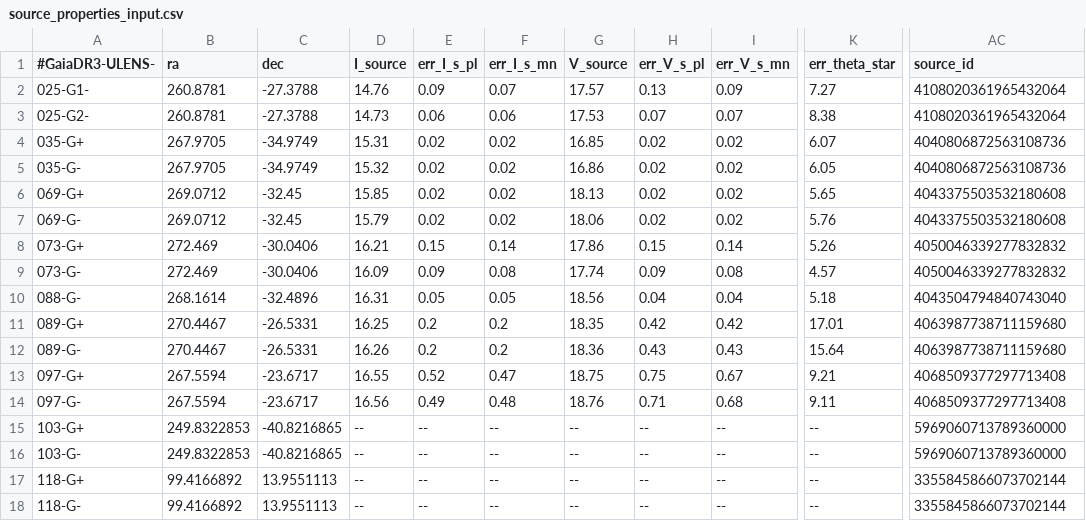
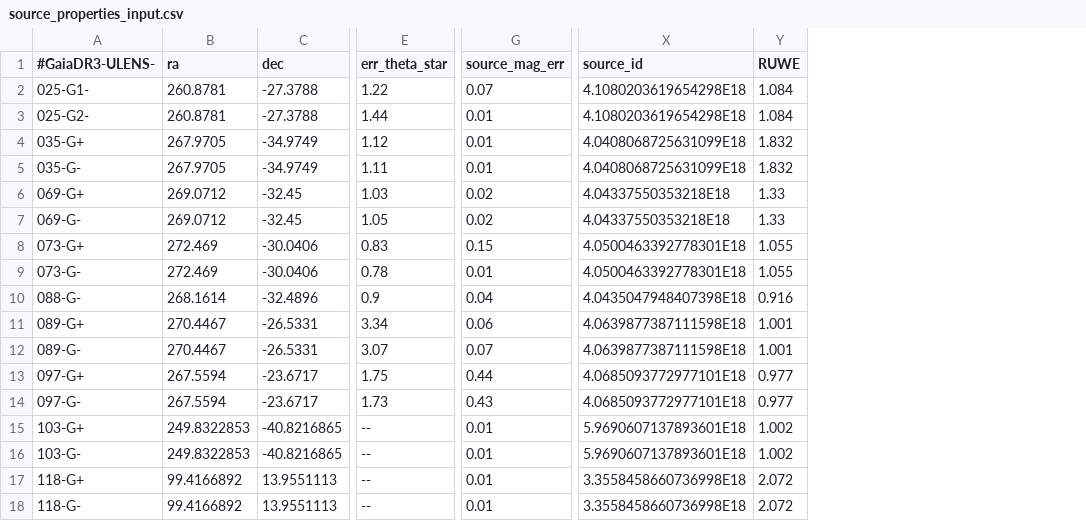
Before and after one commit to KKruszynska/gdr3_dark_lenses, a CSV file: source_properties_input.csv, drawn as a sheet; only a part is shown, gaps mark what is left out; removed rows and columns are numbered as before the commit, all else as after; the diff covers the shown part only; the diff names each change by its address in the sheet, - before the commit and + after, or states it on an @@ line.

Commit message:
Updated theta source and added source mag err column.

```diff
--- a/source_properties_input.csv
+++ b/source_properties_input.csv
-column D (I_source), rows 2-18: 14.76 | 14.73 | 15.31 | 15.32 | 15.85 | 15.79 | 16.21 | 16.09 | 16.31 | 16.25 | 16.26 | 16.55 | 16.56 | -- | -- | -- | --
-column E (err_I_s_pl), rows 2-18: 0.09 | 0.06 | 0.02 | 0.02 | 0.02 | 0.02 | 0.15 | 0.09 | 0.05 | 0.2 | 0.2 | 0.52 | 0.49 | -- | -- | -- | --
-column F (err_I_s_mn), rows 2-18: 0.07 | 0.06 | 0.02 | 0.02 | 0.02 | 0.02 | 0.14 | 0.08 | 0.05 | 0.2 | 0.2 | 0.47 | 0.48 | -- | -- | -- | --
-column G (V_source), rows 2-18: 17.57 | 17.53 | 16.85 | 16.86 | 18.13 | 18.06 | 17.86 | 17.74 | 18.56 | 18.35 | 18.36 | 18.75 | 18.76 | -- | -- | -- | --
-column H (err_V_s_pl), rows 2-18: 0.13 | 0.07 | 0.02 | 0.02 | 0.02 | 0.02 | 0.15 | 0.09 | 0.04 | 0.42 | 0.43 | 0.75 | 0.71 | -- | -- | -- | --
-column I (err_V_s_mn), rows 2-18: 0.09 | 0.07 | 0.02 | 0.02 | 0.02 | 0.02 | 0.14 | 0.08 | 0.04 | 0.42 | 0.43 | 0.67 | 0.68 | -- | -- | -- | --
+column G (source_mag_err), rows 2-18: 0.07 | 0.01 | 0.01 | 0.01 | 0.02 | 0.02 | 0.15 | 0.01 | 0.04 | 0.06 | 0.07 | 0.44 | 0.43 | 0.01 | 0.01 | 0.01 | 0.01
+column Y (RUWE), rows 2-18: 1.084 | 1.084 | 1.832 | 1.832 | 1.33 | 1.33 | 1.055 | 1.055 | 0.916 | 1.001 | 1.001 | 0.977 | 0.977 | 1.002 | 1.002 | 2.072 | 2.072
-E2 (err_theta_star): 7.27
+E2 (err_theta_star): 1.22
-X2:X3 (source_id): 4108020361965432064
+X2:X3 (source_id): 4.1080203619654298E18
-E3 (err_theta_star): 8.38
+E3 (err_theta_star): 1.44
-E4 (err_theta_star): 6.07
+E4 (err_theta_star): 1.12
-X4:X5 (source_id): 4040806872563108736
+X4:X5 (source_id): 4.0408068725631099E18
-E5 (err_theta_star): 6.05
+E5 (err_theta_star): 1.11
-E6 (err_theta_star): 5.65
+E6 (err_theta_star): 1.03
-X6:X7 (source_id): 4043375503532180608
+X6:X7 (source_id): 4.04337550353218E18
-E7 (err_theta_star): 5.76
+E7 (err_theta_star): 1.05
-E8 (err_theta_star): 5.26
+E8 (err_theta_star): 0.83
-X8:X9 (source_id): 4050046339277832832
+X8:X9 (source_id): 4.0500463392778301E18
-E9 (err_theta_star): 4.57
+E9 (err_theta_star): 0.78
-E10 (err_theta_star): 5.18
+E10 (err_theta_star): 0.9
-X10 (source_id): 4043504794840743040
+X10 (source_id): 4.0435047948407398E18
-E11 (err_theta_star): 17.01
+E11 (err_theta_star): 3.34
-X11:X12 (source_id): 4063987738711159680
+X11:X12 (source_id): 4.0639877387111598E18
-E12 (err_theta_star): 15.64
+E12 (err_theta_star): 3.07
-E13 (err_theta_star): 9.21
+E13 (err_theta_star): 1.75
-X13:X14 (source_id): 4068509377297713408
+X13:X14 (source_id): 4.0685093772977101E18
-E14 (err_theta_star): 9.11
+E14 (err_theta_star): 1.73
-X15:X16 (source_id): 5969060713789360000
+X15:X16 (source_id): 5.9690607137893601E18
-X17:X18 (source_id): 3355845866073702144
+X17:X18 (source_id): 3.3558458660736998E18
```
Also changed, not shown: 45 edited cells elsewhere in this file.
